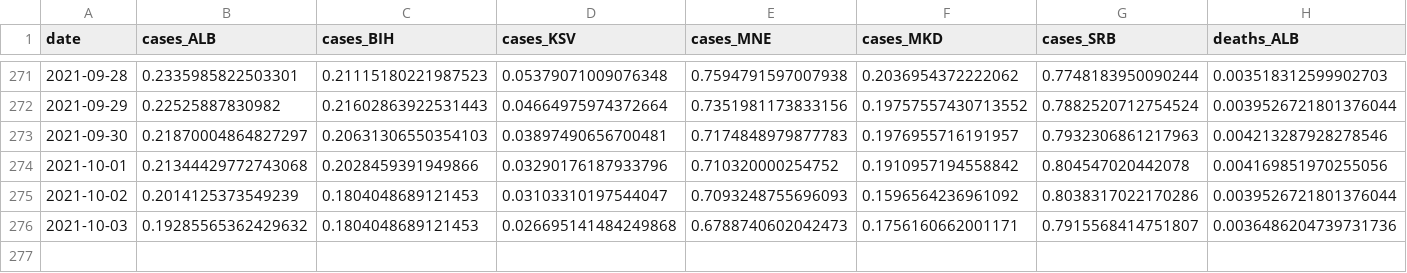
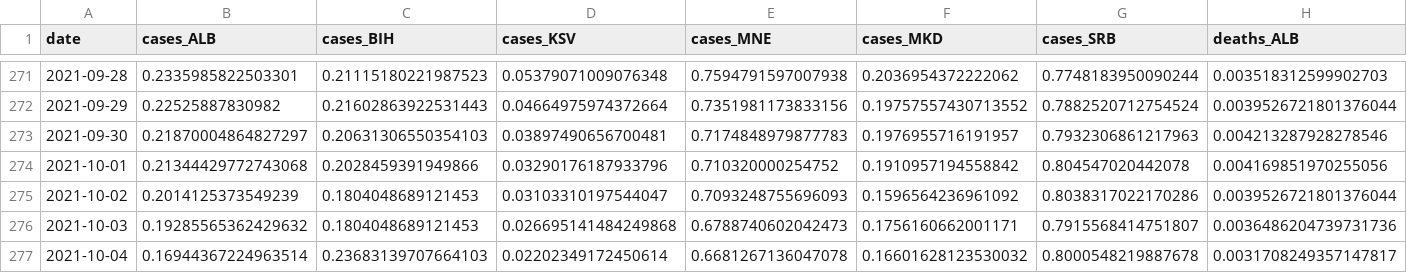
Before and after one commit to fqroldan/fqroldan.github.io, a CSV file: resources/Covid_df/cases_WB.csv, drawn as a sheet; only a part is shown, gaps mark what is left out; rows hold the shown columns only; the diff names each change by its address in the sheet, - before the commit and + after, or states it on an @@ line.

Commit message:
updated covid trackers

```diff
--- a/resources/Covid_df/cases_WB.csv
+++ b/resources/Covid_df/cases_WB.csv
+row 277: 2021-10-04 | 0.16944367224963514 | 0.23683139707664103 | 0.02202349172450614 | 0.6681267136047078 | 0.16601628123530032 | 0.8000548219887678 | 0.0031708249357147817
```
Also changed, not shown: resources/Covid_df/vax_WB.csv, 6 other files.
